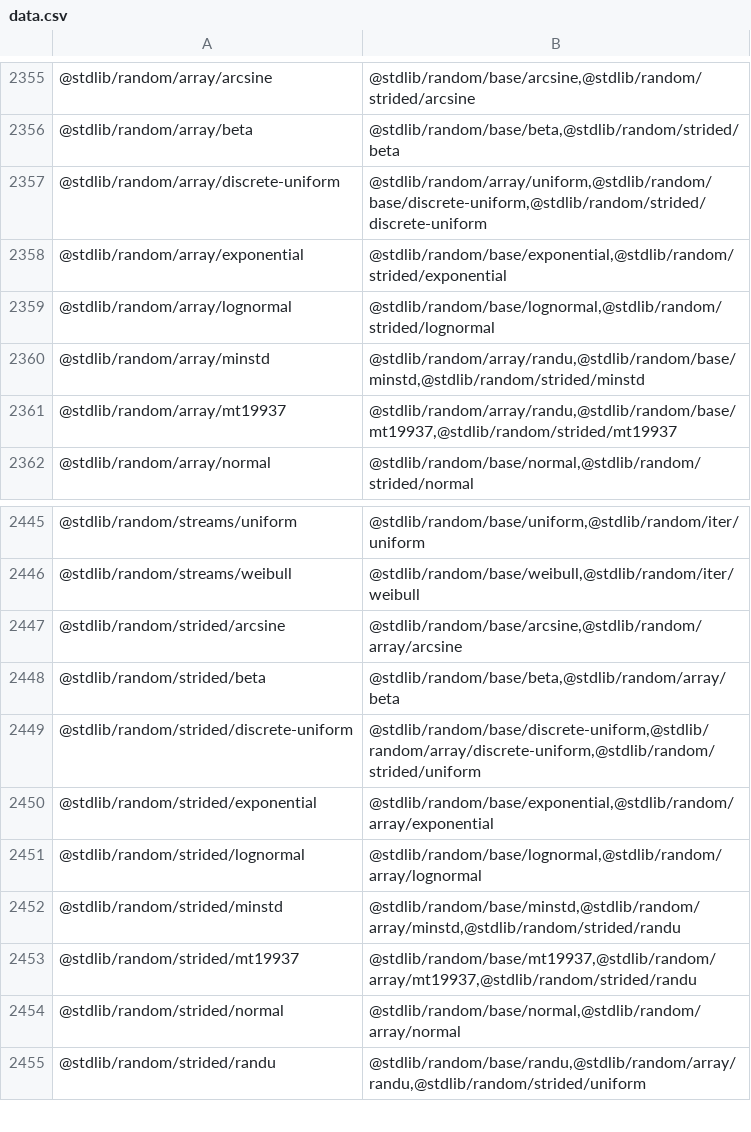
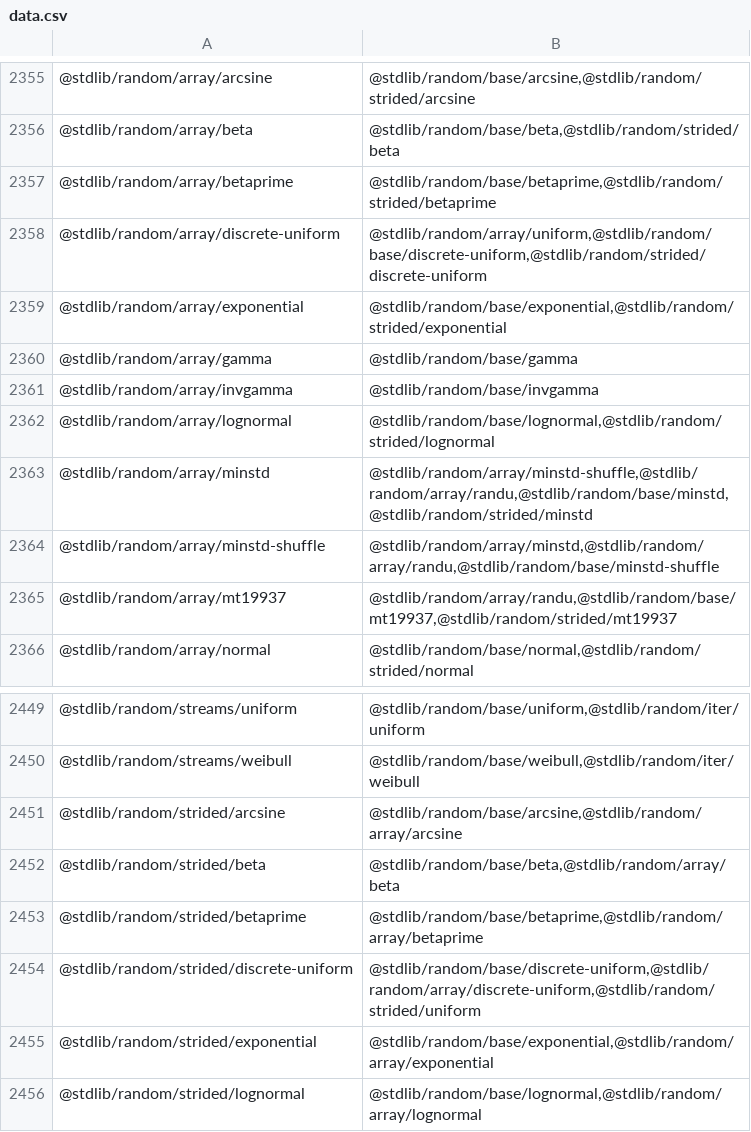
Before and after one commit to stdlib-js/namespace-pkg2related, a CSV file: data/data.csv, drawn as a sheet; only a part is shown, gaps mark what is left out; the shorter side is filled out with more unchanged rows.

```diff
--- a/data/data.csv
+++ b/data/data.csv
@@ -2356,6 +2356,10 @@
 "@stdlib/random/array/beta","@stdlib/random/base/beta,@stdlib/random/strided/beta"
+"@stdlib/random/array/betaprime","@stdlib/random/base/betaprime,@stdlib/random/strided/betaprime"
 "@stdlib/random/array/discrete-uniform","@stdlib/random/array/uniform,@stdlib/random/base/discrete-uniform,@stdlib/random/strided/discrete-uniform"
 "@stdlib/random/array/exponential","@stdlib/random/base/exponential,@stdlib/random/strided/exponential"
+"@stdlib/random/array/gamma","@stdlib/random/base/gamma"
+"@stdlib/random/array/invgamma","@stdlib/random/base/invgamma"
 "@stdlib/random/array/lognormal","@stdlib/random/base/lognormal,@stdlib/random/strided/lognormal"
-"@stdlib/random/array/minstd","@stdlib/random/array/randu,@stdlib/random/base/minstd,@stdlib/random/strided/minstd"
+"@stdlib/random/array/minstd","@stdlib/random/array/minstd-shuffle,@stdlib/random/array/randu,@stdlib/random/base/minstd,@stdlib/random/strided/minstd"
+"@stdlib/random/array/minstd-shuffle","@stdlib/random/array/minstd,@stdlib/random/array/randu,@stdlib/random/base/minstd-shuffle"
 "@stdlib/random/array/mt19937","@stdlib/random/array/randu,@stdlib/random/base/mt19937,@stdlib/random/strided/mt19937"
@@ -2448,2 +2452,3 @@
 "@stdlib/random/strided/beta","@stdlib/random/base/beta,@stdlib/random/array/beta"
+"@stdlib/random/strided/betaprime","@stdlib/random/base/betaprime,@stdlib/random/array/betaprime"
 "@stdlib/random/strided/discrete-uniform","@stdlib/random/base/discrete-uniform,@stdlib/random/array/discrete-uniform,@stdlib/random/strided/uniform"
```
Also changed, not shown: 3 other files.
